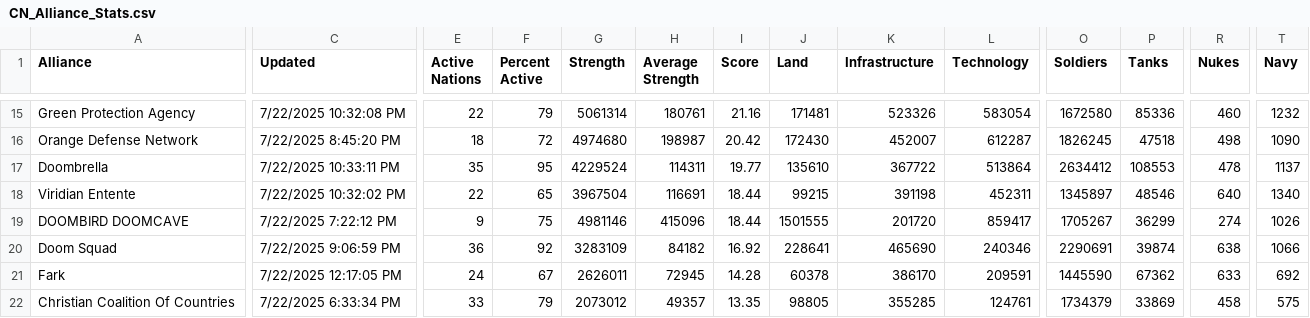
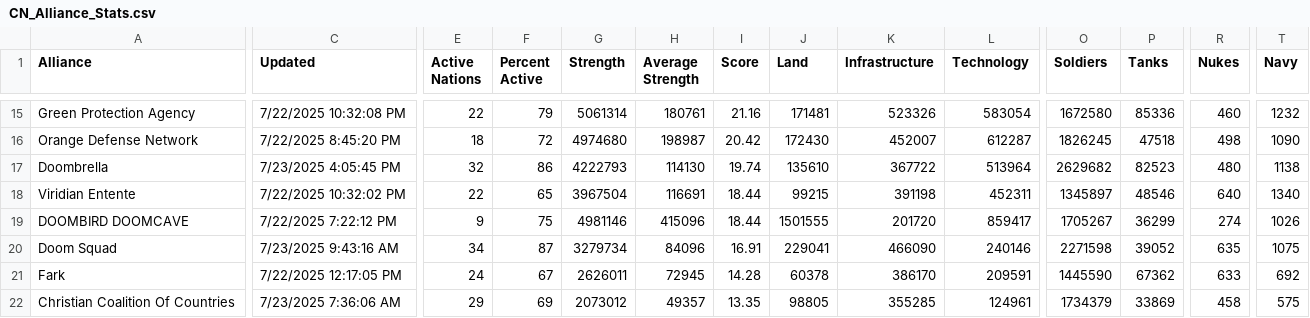
Before and after one commit to oh-ari/oh-ari.github.io, a CSV file: daily/CN_Alliance_Stats.csv, drawn as a sheet; only a part is shown, gaps mark what is left out; the diff covers the shown part only; the diff names each change by its address in the sheet, - before the commit and + after, or states it on an @@ line.

```diff
--- a/daily/CN_Alliance_Stats.csv
+++ b/daily/CN_Alliance_Stats.csv
-C17 (Updated): 7/22/2025 10:33:11 PM
+C17 (Updated): 7/23/2025 4:05:45 PM
-E17 (Active Nations): 35
+E17 (Active Nations): 32
-F17 (Percent Active): 95
+F17 (Percent Active): 86
-G17 (Strength): 4229524
+G17 (Strength): 4222793
-H17 (Average Strength): 114311
+H17 (Average Strength): 114130
-I17 (Score): 19.77
+I17 (Score): 19.74
-L17 (Technology): 513864
+L17 (Technology): 513964
-O17 (Soldiers): 2634412
+O17 (Soldiers): 2629682
-P17 (Tanks): 108553
+P17 (Tanks): 82523
-R17 (Nukes): 478
+R17 (Nukes): 480
-T17 (Navy): 1137
+T17 (Navy): 1138
-C20 (Updated): 7/22/2025 9:06:59 PM
+C20 (Updated): 7/23/2025 9:43:16 AM
-E20 (Active Nations): 36
+E20 (Active Nations): 34
-F20 (Percent Active): 92
+F20 (Percent Active): 87
-G20 (Strength): 3283109
+G20 (Strength): 3279734
-H20 (Average Strength): 84182
+H20 (Average Strength): 84096
-I20 (Score): 16.92
+I20 (Score): 16.91
-J20 (Land): 228641
+J20 (Land): 229041
-K20 (Infrastructure): 465690
+K20 (Infrastructure): 466090
-L20 (Technology): 240346
+L20 (Technology): 240146
-O20 (Soldiers): 2290691
+O20 (Soldiers): 2271598
-P20 (Tanks): 39874
+P20 (Tanks): 39052
-R20 (Nukes): 638
+R20 (Nukes): 635
-T20 (Navy): 1066
+T20 (Navy): 1075
-C22 (Updated): 7/22/2025 6:33:34 PM
+C22 (Updated): 7/23/2025 7:36:06 AM
-E22 (Active Nations): 33
+E22 (Active Nations): 29
-F22 (Percent Active): 79
+F22 (Percent Active): 69
-L22 (Technology): 124761
+L22 (Technology): 124961
```
Also changed, not shown: 158 edited cells elsewhere in this file, daily/CN_Foreign_Aid.csv, daily/CN_Nation_Stats.csv, 3 other files.
